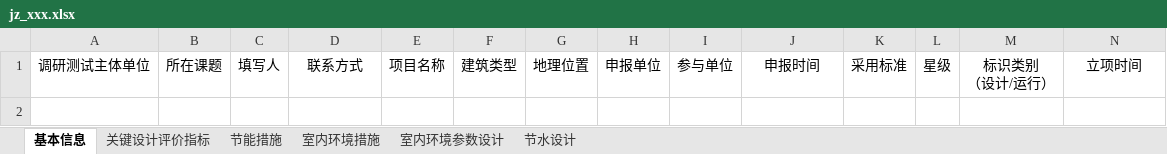
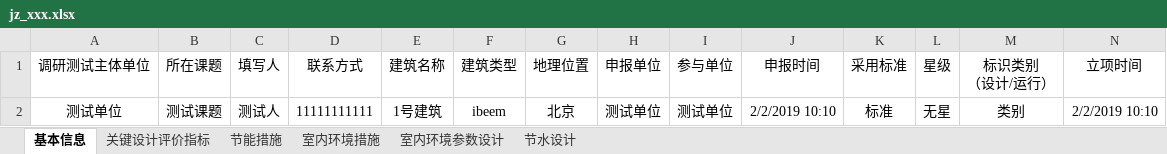
Before and after one commit to BaoYu0721/ibeem, an Excel workbook: app/public/file/csv/template/jz_xxx.xlsx, sheet 基本信息, drawn as a sheet; only a part is shown; values as stored, in another font and other column widths than the file's, no borders; rows hold the shown columns only; the diff names each change by its address in the sheet, - before the commit and + after, or states it on an @@ line.

```diff
--- a/app/public/file/csv/template/jz_xxx.xlsx (sheet 基本信息)
+++ b/app/public/file/csv/template/jz_xxx.xlsx (sheet 基本信息)
-E1: 项目名称
+E1: 建筑名称
+row 2: 测试单位 | 测试课题 | 测试人 | 11111111111 | 1号建筑 | ibeem | 北京 | 测试单位 | 测试单位 | 2/2/2019 10:10 | 标准 | 无星 | 类别 | 2/2/2019 10:10
```
Also changed, not shown: app/public/file/csv/template/gg_xxx.xlsx, 28 other files.
